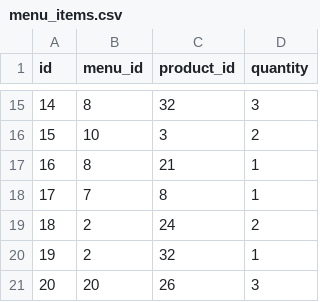
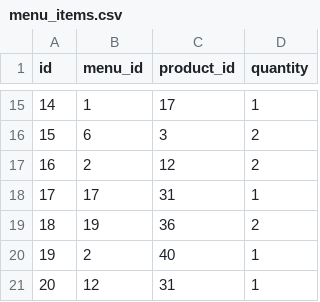
Before and after one commit to niparra21/Restaurantes-e2, a CSV file: csv_exports/menu_items.csv, drawn as a sheet; only a part is shown, gaps mark what is left out; the diff covers the shown part only.

```diff
--- a/csv_exports/menu_items.csv
+++ b/csv_exports/menu_items.csv
@@ -15,7 +15,7 @@ id,menu_id,product_id,quantity
-14,8,32,3
-15,10,3,2
-16,8,21,1
-17,7,8,1
-18,2,24,2
-19,2,32,1
-20,20,26,3
+14,1,17,1
+15,6,3,2
+16,2,12,2
+17,17,31,1
+18,19,36,2
+19,2,40,1
+20,12,31,1
```
Also changed, not shown: 34 edited cells elsewhere in this file, csv_exports/menus.csv, csv_exports/orders.csv, 7 other files.
